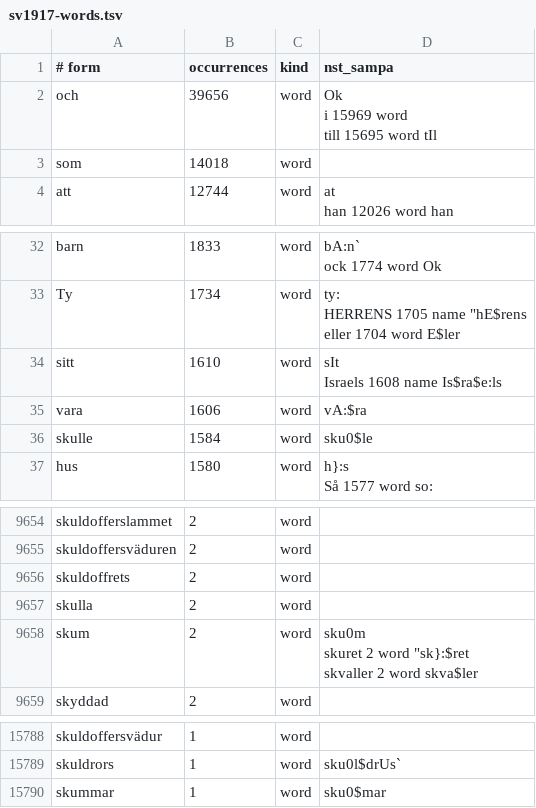
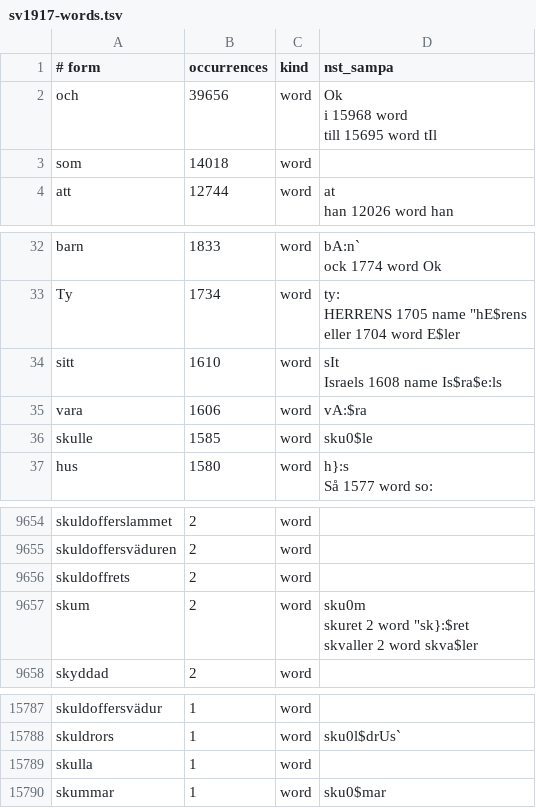
Before and after one commit to jsjoberg/perikop, a TSV file: resources/lexicon/sv1917-words.tsv, drawn as a sheet; only a part is shown, gaps mark what is left out; the diff covers the shown part only.

```diff
--- a/resources/lexicon/sv1917-words.tsv
+++ b/resources/lexicon/sv1917-words.tsv
@@ -1,5 +1,5 @@
 # form	occurrences	kind	nst_sampa
-och	39656	word	"Ok
-i	15969	word	
-till	15695	word	"tIl
+och	39656	word	"Ok
+i	15968	word	
+till	15695	word	"tIl
 som	14018	word	
@@ -78,3 +78,3 @@ Israels	1608	name	Is$ra$"e:ls
 vara	1606	word	""vA:$ra
-skulle	1584	word	""sku0$le
+skulle	1585	word	""sku0$le
 hus	1580	word	"h}:s
@@ -16197,3 +16197,2 @@ skuldoffersväduren	2	word
 skuldoffrets	2	word	
-skulla	2	word	
 skum	2	word	"sku0m
@@ -25838,2 +25837,3 @@ skuldoffersvädur	1	word
 skuldrors	1	word	""sku0l$drUs`
+skulla	1	word	
 skummar	1	word	""sku0$mar
```
Also changed, not shown: 2 added rows, 2 removed rows and 3 edited cells elsewhere in this file, 15 other files.
